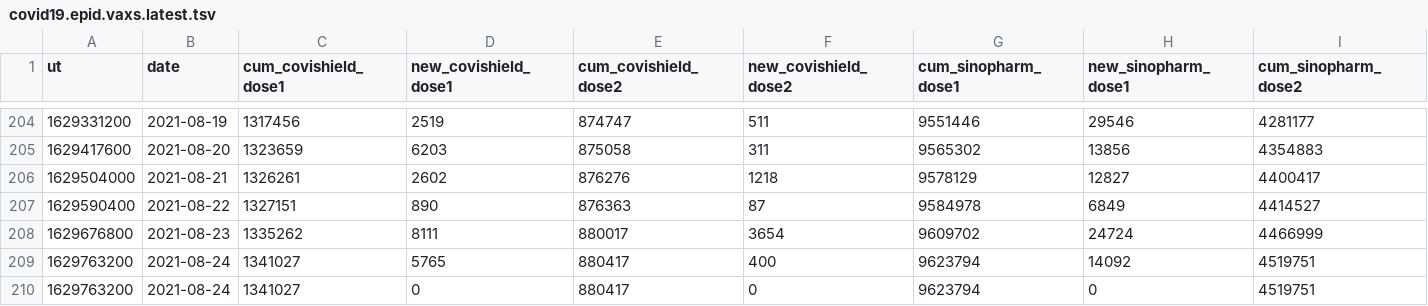
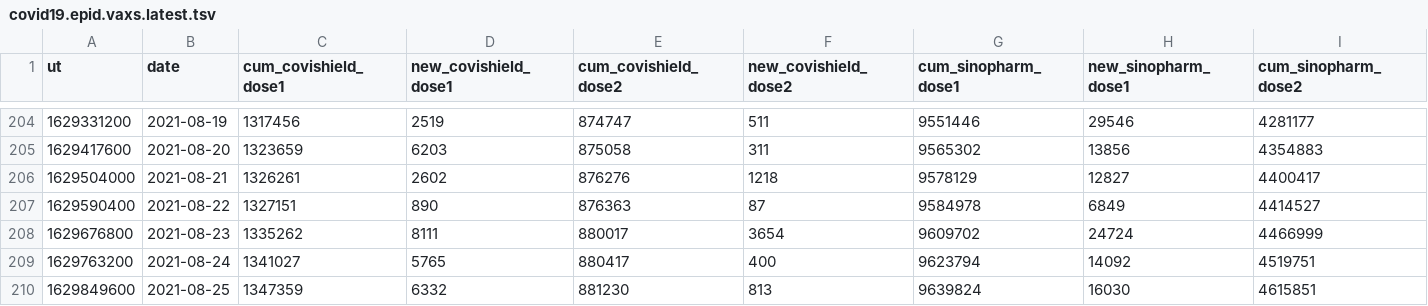
Before and after one commit to nuuuwan/covid19, a TSV file: covid19.epid.vaxs.latest.tsv, drawn as a sheet; only a part is shown, gaps mark what is left out; removed rows and columns are numbered as before the commit, all else as after; rows hold the shown columns only; the diff names each change by its address in the sheet, - before the commit and + after, or states it on an @@ line.

Commit message:
Updated data Thu Aug 26 05:33:24 UTC 2021

```diff
--- a/covid19.epid.vaxs.latest.tsv
+++ b/covid19.epid.vaxs.latest.tsv
-row 210: 1629763200 | 2021-08-24 | 1341027 | 0 | 880417 | 0 | 9623794 | 0 | 4519751
+row 210: 1629849600 | 2021-08-25 | 1347359 | 6332 | 881230 | 813 | 9639824 | 16030 | 4615851
```
Also changed, not shown: 4 other files.
